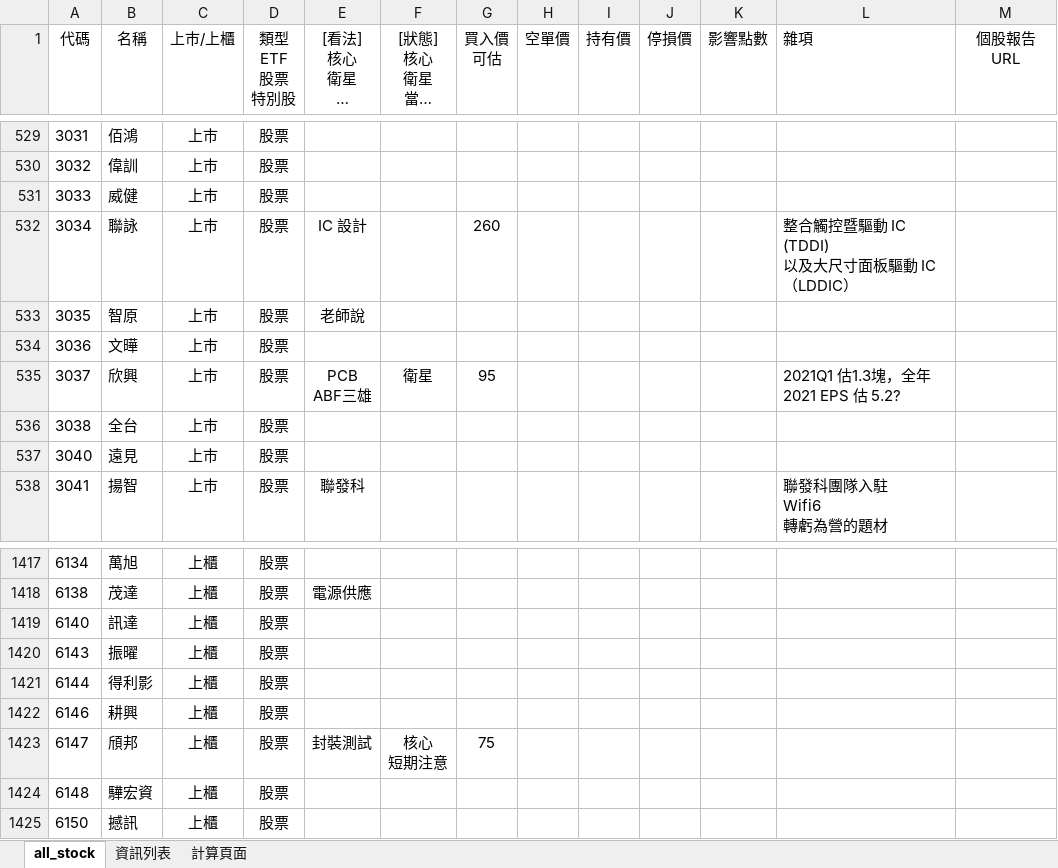
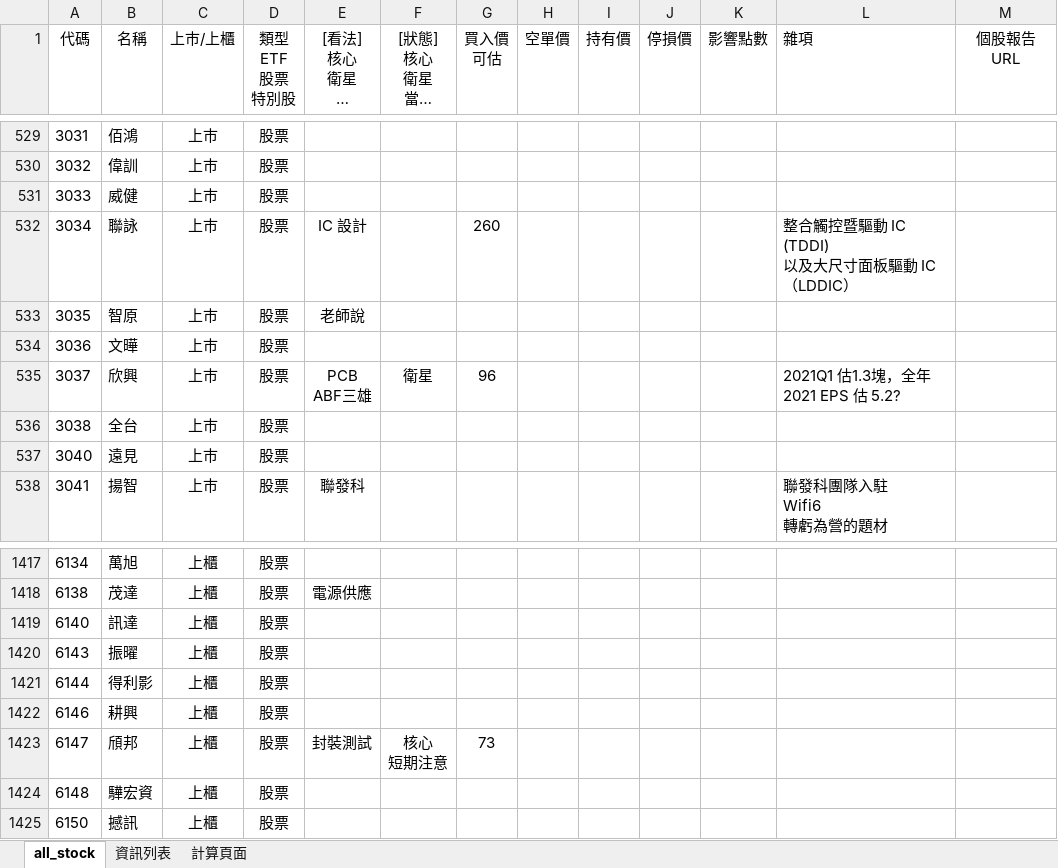
Before and after one commit to kangyangshih/rich_stock, an Excel workbook: all_stock.xlsx, sheet all_stock, drawn as a sheet; only a part is shown, gaps mark what is left out; long unchanged cells end in …; values as stored, in another font and other column widths than the file's, no borders; the diff names each change by its address in the sheet, - before the commit and + after, or states it on an @@ line.

```diff
--- a/all_stock.xlsx (sheet all_stock)
+++ b/all_stock.xlsx (sheet all_stock)
-G535 (買入價 可估): 95
+G535 (買入價 可估): 96
-G1423 (買入價 可估): 75
+G1423 (買入價 可估): 73
```
Also changed, not shown: 19 other files.
